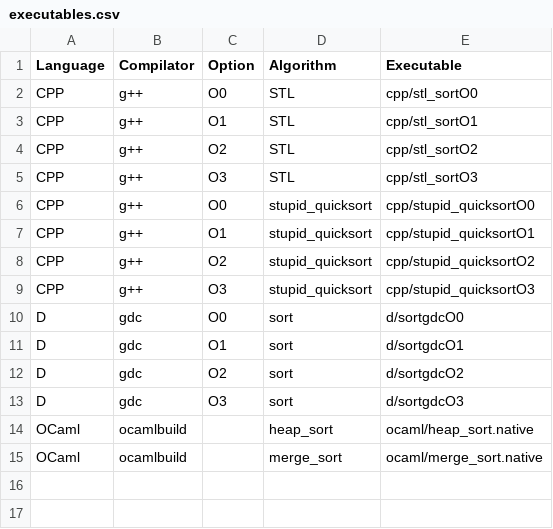
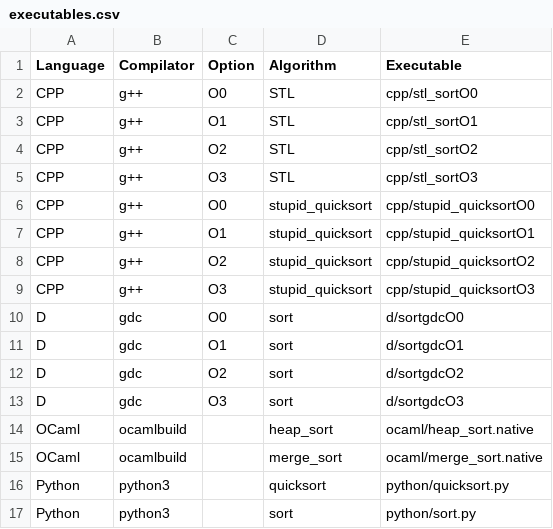
Before and after one commit to rmonat/ER01, a CSV file: sortalgo/executables.csv, drawn as a sheet.

Commit message:
added python to executables.csv

```diff
--- a/sortalgo/executables.csv
+++ b/sortalgo/executables.csv
@@ -15 +15,3 @@ OCaml, ocamlbuild, , heap_sort, ocaml/heap_sort.native
 OCaml, ocamlbuild, , merge_sort, ocaml/merge_sort.native
+Python, python3, , quicksort, python/quicksort.py
+Python, python3, , sort, python/sort.py
```
